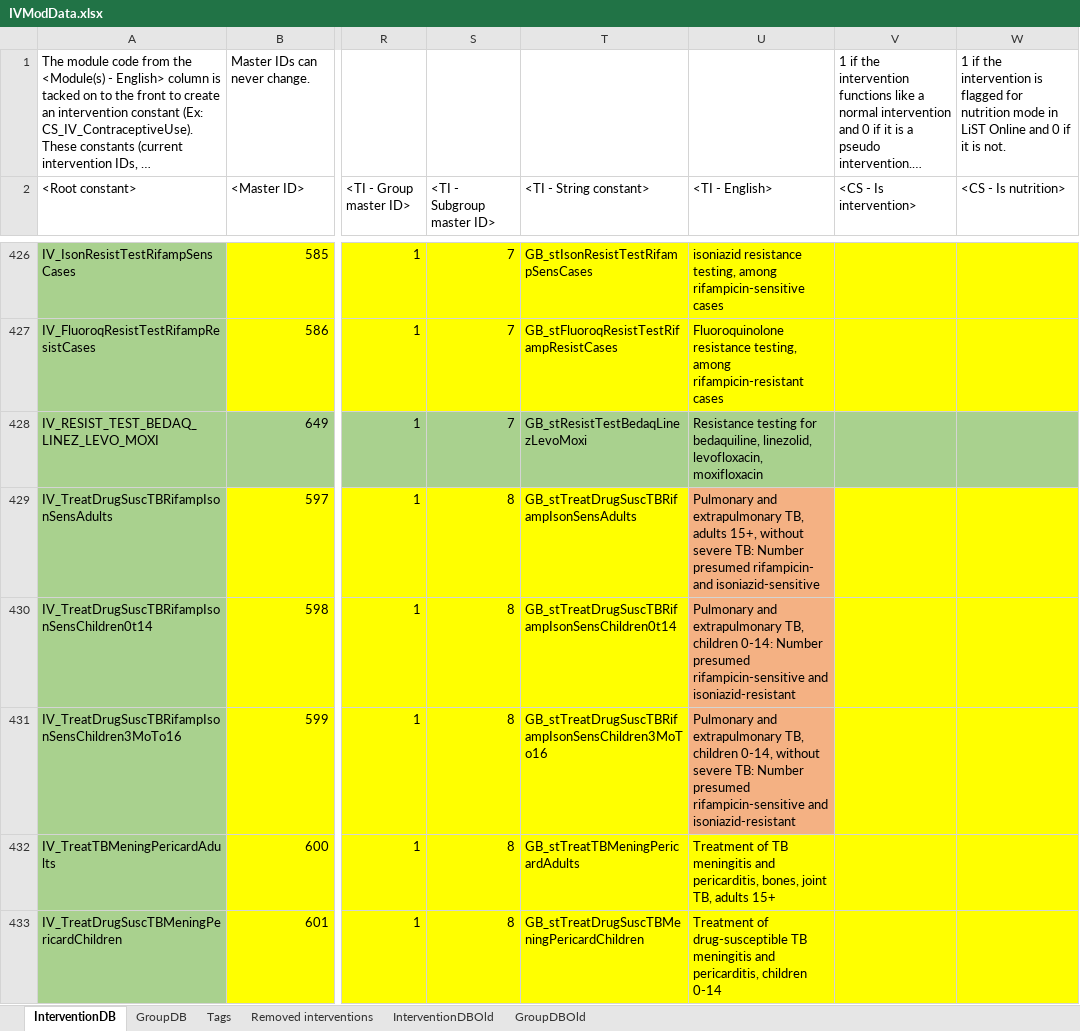
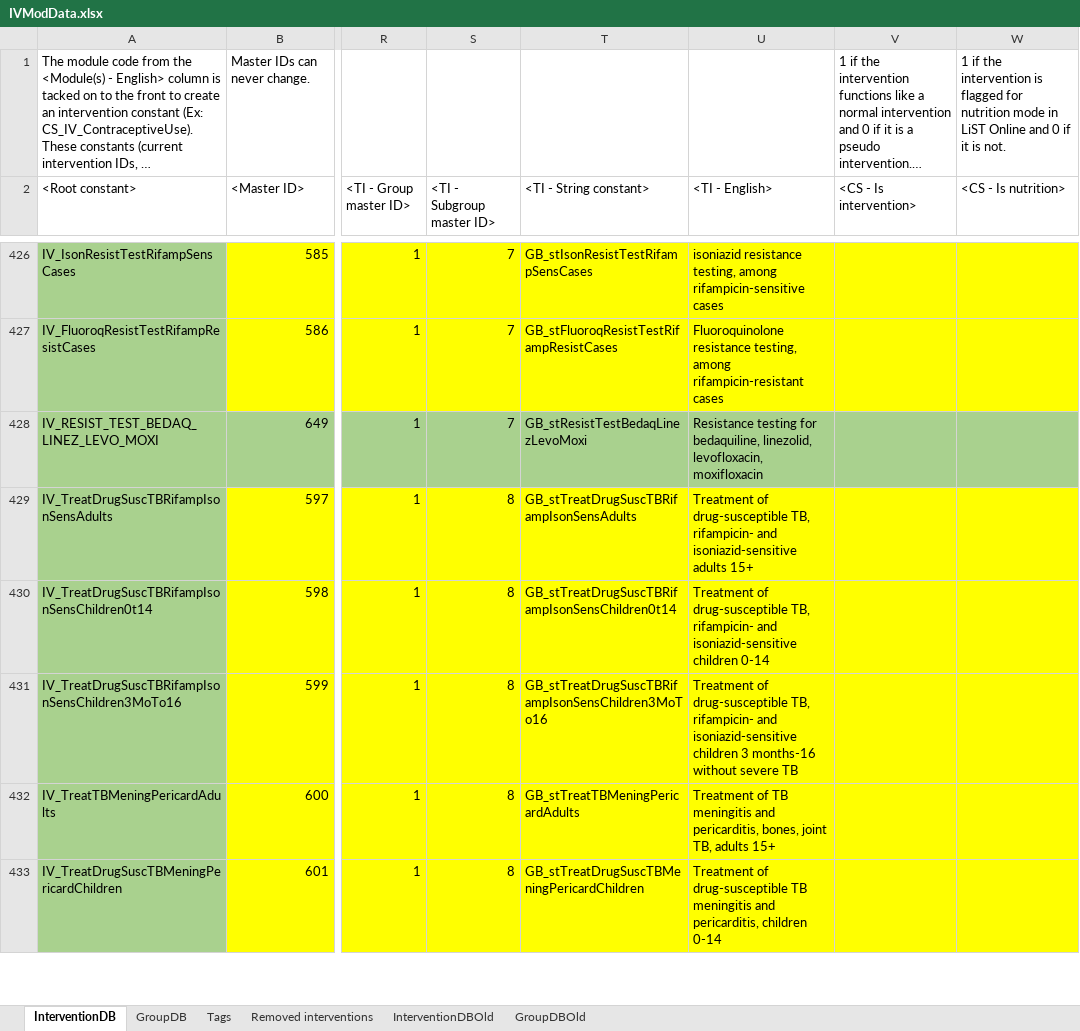
Before and after one commit to AvenirHealth-org/SpectrumWebDefaultData, an Excel workbook: SourceData/interventions/IVModData.xlsx, sheet InterventionDB, drawn as a sheet; only a part is shown, gaps mark what is left out; long unchanged cells end in …; values as stored, in another font and other column widths than the file's, no borders; conditional formats not drawn; the diff names each change by its address in the sheet, - before the commit and + after, or states it on an @@ line.

Commit message:
Forgot to account for multiple modes when reverting TB intervention names.

```diff
--- a/SourceData/interventions/IVModData.xlsx (sheet InterventionDB)
+++ b/SourceData/interventions/IVModData.xlsx (sheet InterventionDB)
-U429 (<TI - English>): Pulmonary and extrapulmonary TB, adults 15+, without severe TB: Number presumed rifampicin- and isoniazid-sensitive
+U429 (<TI - English>): Treatment of drug-susceptible TB, rifampicin- and isoniazid-sensitive adults 15+
-U429:U431 fill: #F4B183
+U429:U431 fill: #FFFF00
-U430 (<TI - English>): Pulmonary and extrapulmonary TB, children 0-14: Number presumed rifampicin-sensitive and isoniazid-resistant
+U430 (<TI - English>): Treatment of drug-susceptible TB, rifampicin- and isoniazid-sensitive children 0-14
-U431 (<TI - English>): Pulmonary and extrapulmonary TB, children 0-14, without severe TB: Number presumed rifampicin-sensitive and isoniazid-resistant
+U431 (<TI - English>): Treatment of drug-susceptible TB, rifampicin- and isoniazid-sensitive children 3 months-16 without severe TB
```
Also changed, not shown: 1 other file.
